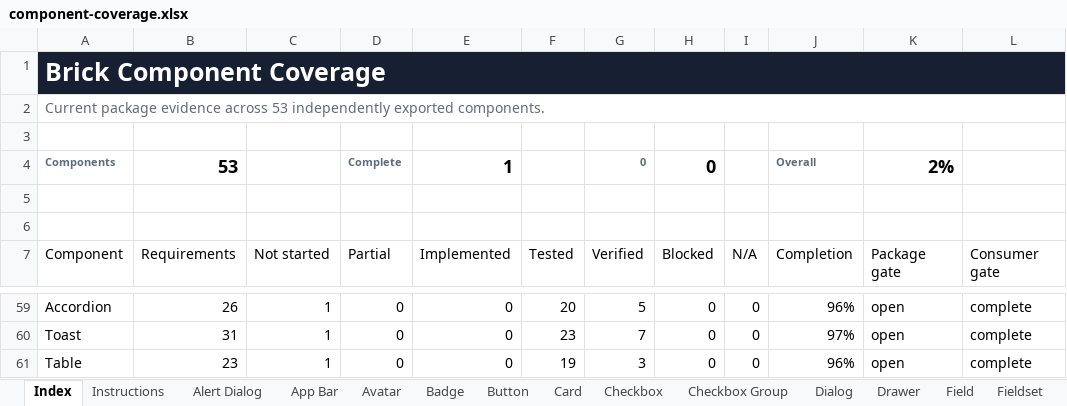
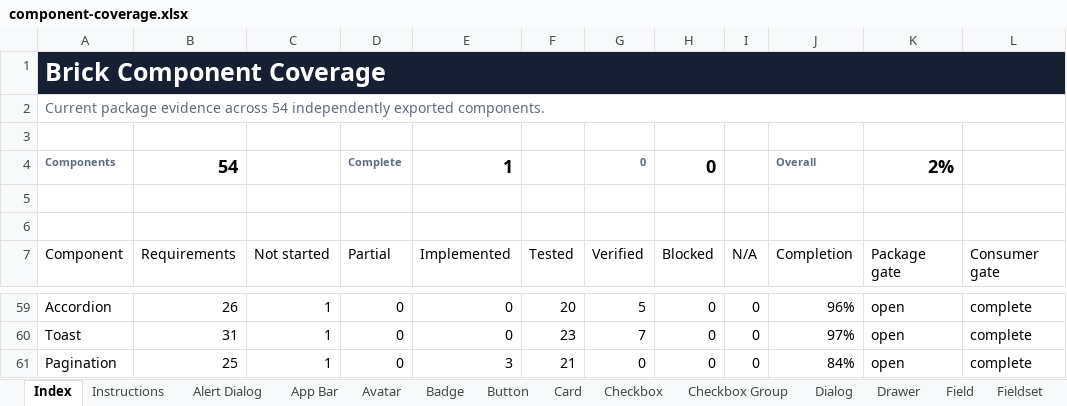
Before and after one commit to flowstack-ui/brick, an Excel workbook: playground/component-coverage.xlsx, sheet Index, drawn as a sheet; only a part is shown, gaps mark what is left out; values as stored, in another font and other column widths than the file's, no borders; charts and pictures and conditional formats and table styles not drawn; the diff names each change by its address in the sheet, - before the commit and + after, or states it on an @@ line.

Commit message:
feat: add Pagination component

```diff
--- a/playground/component-coverage.xlsx (sheet Index)
+++ b/playground/component-coverage.xlsx (sheet Index)
-A2: …evidence across 53 independently exported…
+A2: …evidence across 54 independently exported…
-B4: 53
+B4: 54
-A61: Table
+A61: Pagination
-B61: 23
+B61: 25
-E61: 0
+E61: 3
-F61: 19
+F61: 21
-G61: 3
+G61: 0
-J61: 96%
+J61: 84%
```
Also changed, not shown: other sheet tabs, formulas that keep their value, charts or pictures, 38 other files.
